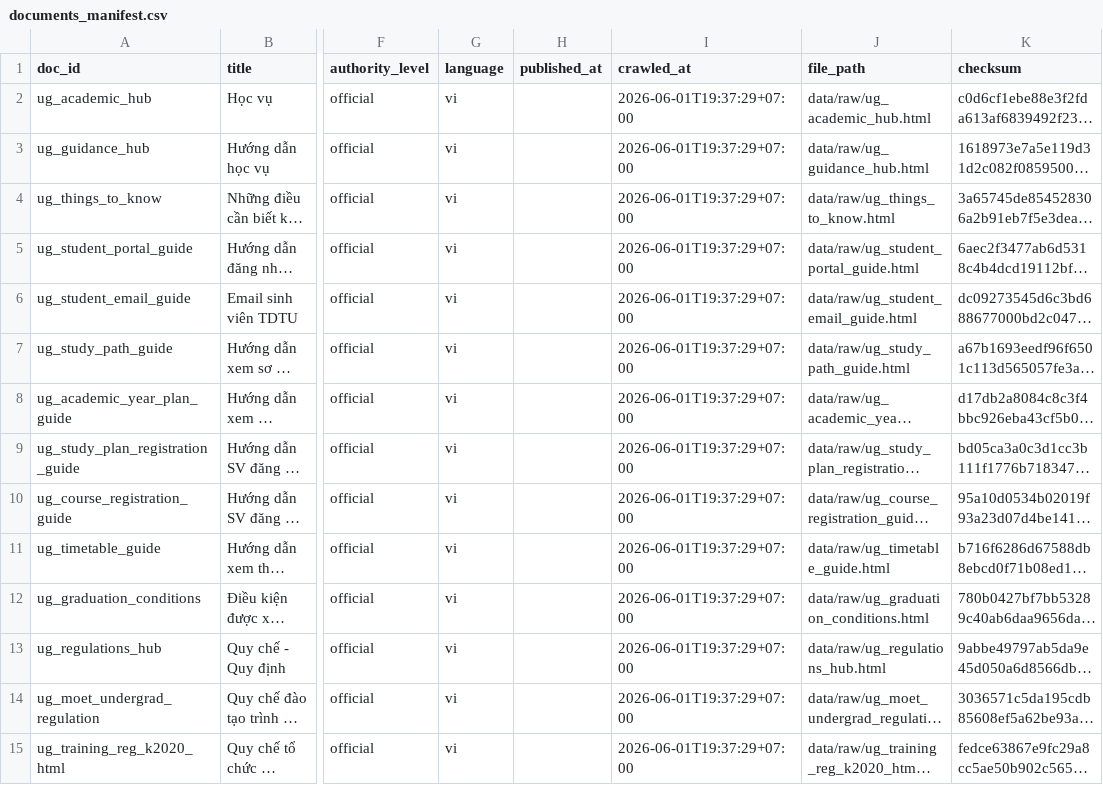
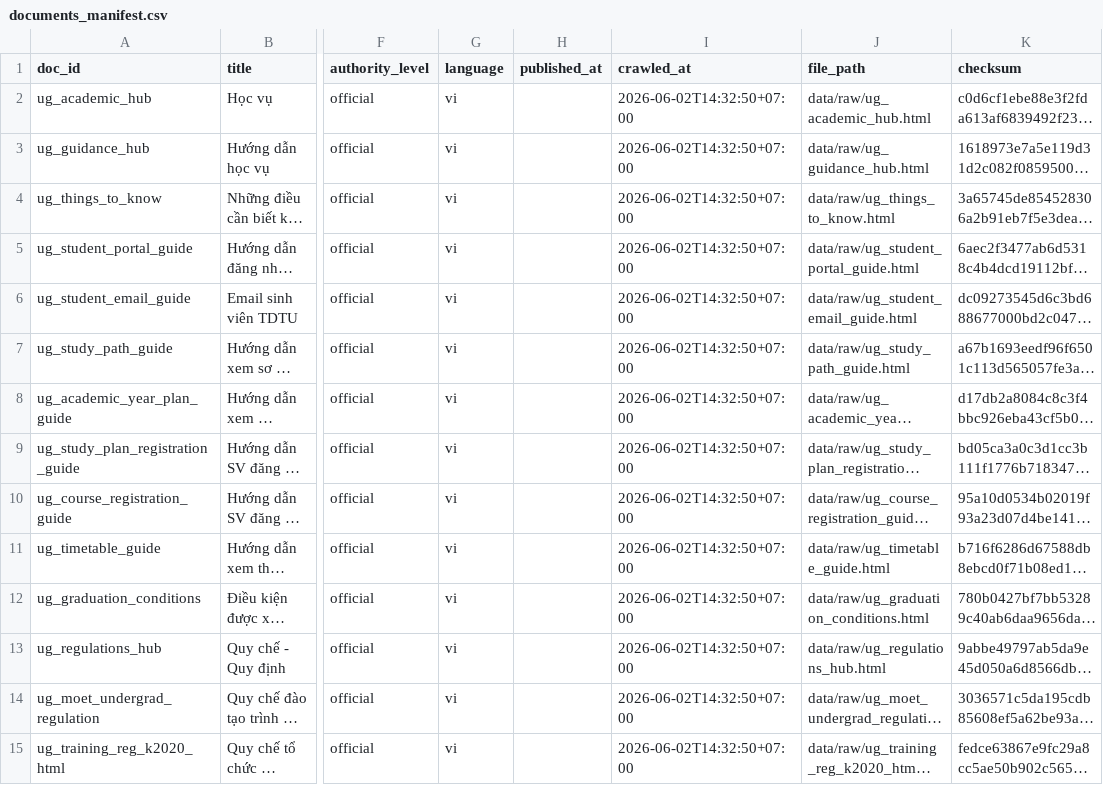
Before and after one commit to Dat071104/vietragops, a CSV file: data/manifests/documents_manifest.csv, drawn as a sheet; only a part is shown, gaps mark what is left out; long unchanged cells end in …; the diff covers the shown part only; the diff names each change by its address in the sheet, - before the commit and + after, or states it on an @@ line.

Commit message:
Finalize fixes and recover all workspace data, docs, and implementation logs

```diff
--- a/data/manifests/documents_manifest.csv
+++ b/data/manifests/documents_manifest.csv
-I2:I15 (crawled_at): 2026-06-01T19:37:29+07:00
+I2:I15 (crawled_at): 2026-06-02T14:32:50+07:00
```
Also changed, not shown: 25 edited cells elsewhere in this file, 21 other files.
